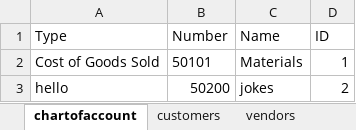
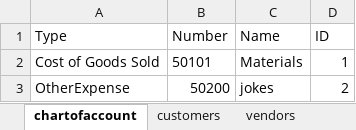
Before and after one commit to PNWCS/QB_Connector_CoA_Python_Fall_2025, an Excel workbook: company_data.xlsx, sheet chartofaccount, drawn as a sheet; values as stored, in another font and other column widths than the file's, no borders; the diff names each change by its address in the sheet, - before the commit and + after, or states it on an @@ line.

```diff
--- a/company_data.xlsx (sheet chartofaccount)
+++ b/company_data.xlsx (sheet chartofaccount)
-A3 (Type): hello
+A3 (Type): OtherExpense
```
Also changed, not shown: 3 other files.
